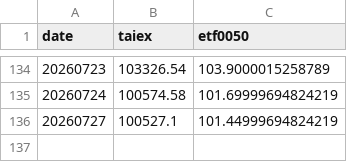
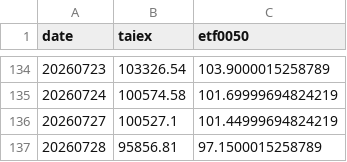
Before and after one commit to jasanlin177-hub/tsf-top5-index, a CSV file: data/benchmark_history.csv, drawn as a sheet; only a part is shown, gaps mark what is left out; the diff names each change by its address in the sheet, - before the commit and + after, or states it on an @@ line.

```diff
--- a/data/benchmark_history.csv
+++ b/data/benchmark_history.csv
+row 137: 20260728 | 95856.81 | 97.1500015258789
```
Also changed, not shown: data/tsf_history.csv.
